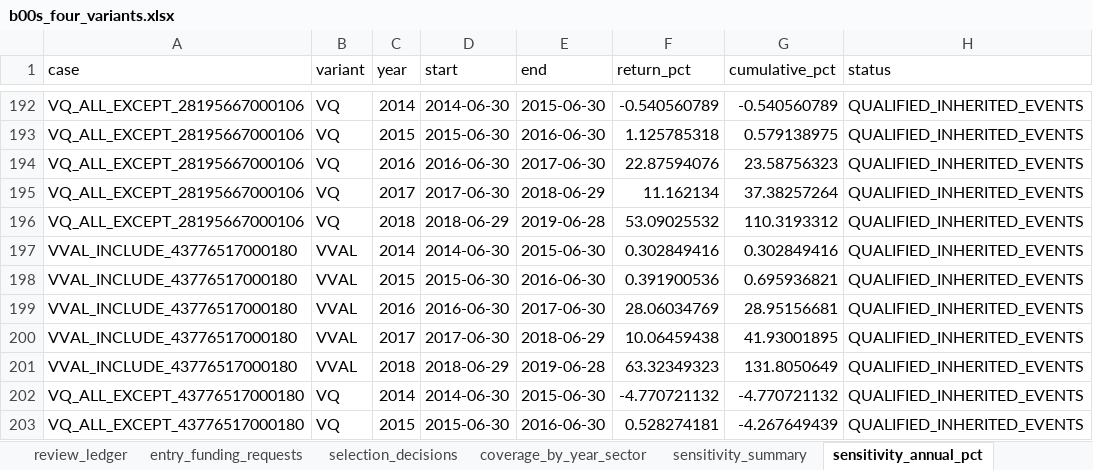
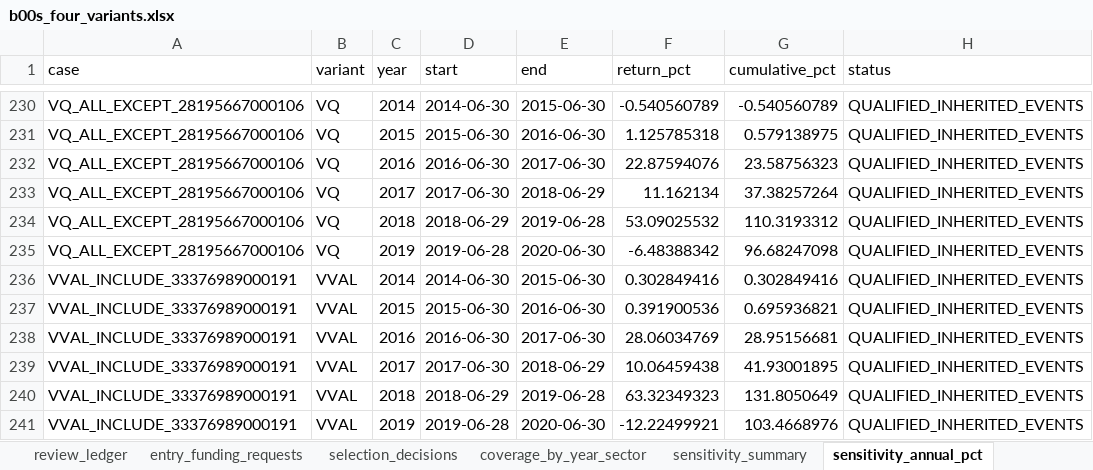
Before and after one commit to tneves95/b3-pipeline-data-and-backtest-framework, an Excel workbook: research/b00s_four_variants_2014_2026/results/b00s_four_variants.xlsx, sheet sensitivity_annual_pct, drawn as a sheet; only a part is shown, gaps mark what is left out; the shorter side is filled out with more unchanged rows; values as stored, in another font and other column widths than the file's, no borders; the diff covers the shown part only; the diff names each change by its address in the sheet, - before the commit and + after, or states it on an @@ line.

```diff
--- a/research/b00s_four_variants_2014_2026/results/b00s_four_variants.xlsx (sheet sensitivity_annual_pct)
+++ b/research/b00s_four_variants_2014_2026/results/b00s_four_variants.xlsx (sheet sensitivity_annual_pct)
+row 235: VQ_ALL_EXCEPT_28195667000106 | VQ | 2019 | 2019-06-28 | 2020-06-30 | -6.48388342 | 96.68247098 | QUALIFIED_INHERITED_EVENTS
+row 236: VVAL_INCLUDE_33376989000191 | VVAL | 2014 | 2014-06-30 | 2015-06-30 | 0.302849416 | 0.302849416 | QUALIFIED_INHERITED_EVENTS
+row 237: VVAL_INCLUDE_33376989000191 | VVAL | 2015 | 2015-06-30 | 2016-06-30 | 0.391900536 | 0.695936821 | QUALIFIED_INHERITED_EVENTS
+row 238: VVAL_INCLUDE_33376989000191 | VVAL | 2016 | 2016-06-30 | 2017-06-30 | 28.06034769 | 28.95156681 | QUALIFIED_INHERITED_EVENTS
+row 239: VVAL_INCLUDE_33376989000191 | VVAL | 2017 | 2017-06-30 | 2018-06-29 | 10.06459438 | 41.93001895 | QUALIFIED_INHERITED_EVENTS
+row 240: VVAL_INCLUDE_33376989000191 | VVAL | 2018 | 2018-06-29 | 2019-06-28 | 63.32349323 | 131.8050649 | QUALIFIED_INHERITED_EVENTS
+row 241: VVAL_INCLUDE_33376989000191 | VVAL | 2019 | 2019-06-28 | 2020-06-30 | -12.22499921 | 103.4668976 | QUALIFIED_INHERITED_EVENTS
```
Also changed, not shown: 56 added rows elsewhere in this sheet, sheet holdings_by_june, sheet sensitivity_summary, sheet positions_by_june, sheet review_ledger, sheet risk_concentration, sheet checkpoint_summary, 9 more sheets, 25 other files.
